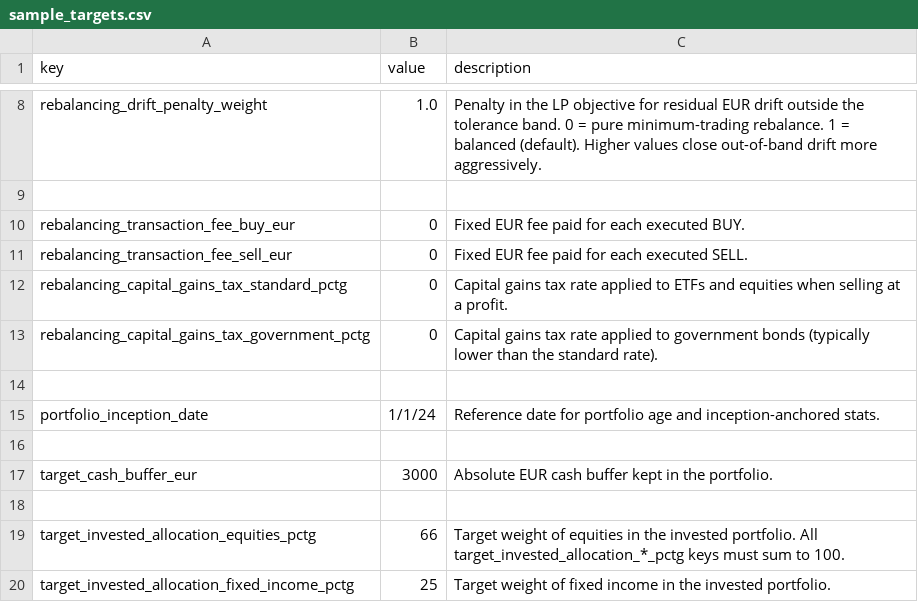
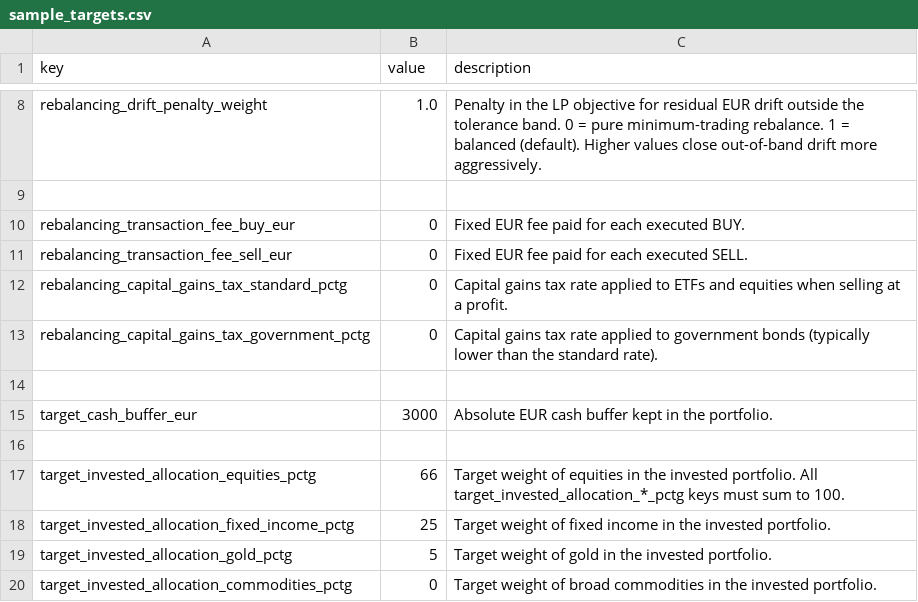
Before and after one commit to simonesassi-eng/tarzan, a CSV file: input/sample/sample_targets.csv, drawn as a sheet; only a part is shown, gaps mark what is left out; the shorter side is filled out with more unchanged rows; the diff names each change by its address in the sheet, - before the commit and + after, or states it on an @@ line.

```diff
--- a/input/sample/sample_targets.csv
+++ b/input/sample/sample_targets.csv
-row 15: portfolio_inception_date | 1/1/24 | Reference date for portfolio age and inception-anchored stats.
-row 16: (empty)
```
Also changed, not shown: 6 other files.
